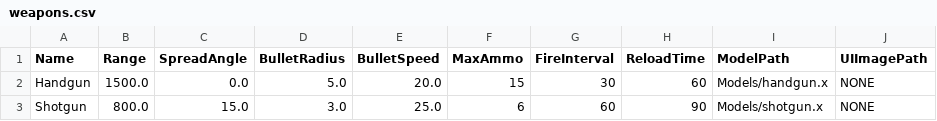
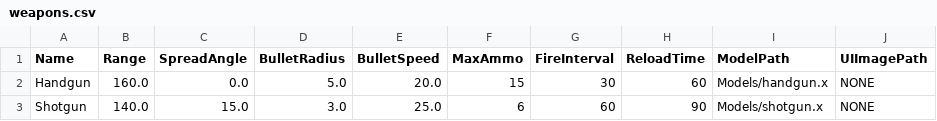
Before and after one commit to SoTanaka0409/TeamGame, a CSV file: TeamGame/weapons.csv, drawn as a sheet.

```diff
--- a/TeamGame/weapons.csv
+++ b/TeamGame/weapons.csv
@@ -1,3 +1,3 @@
 Name,Range,SpreadAngle,BulletRadius,BulletSpeed,MaxAmmo,FireInterval,ReloadTime,ModelPath,UIImagePath
-Handgun,1500.0,0.0,5.0,20.0,15,30,60,Models/handgun.x,NONE
-Shotgun,800.0,15.0,3.0,25.0,6,60,90,Models/shotgun.x,NONE
+Handgun,160.0,0.0,5.0,20.0,15,30,60,Models/handgun.x,NONE
+Shotgun,140.0,15.0,3.0,25.0,6,60,90,Models/shotgun.x,NONE
```
Also changed, not shown: 22 other files.
